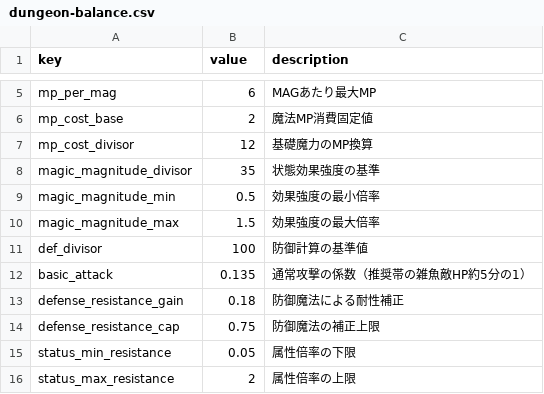
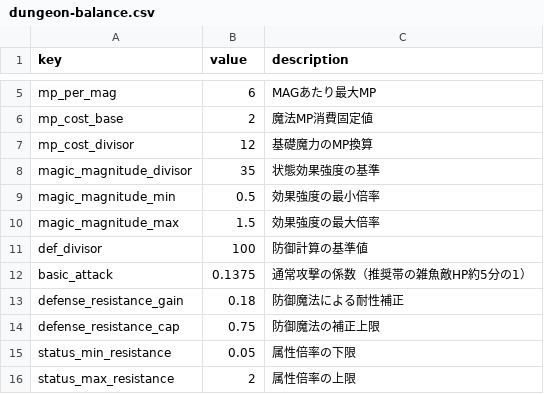
Before and after one commit to Katsuya100/magia-fantasy-larp-tool, a CSV file: assets/data/dungeon-balance.csv, drawn as a sheet; only a part is shown, gaps mark what is left out.

Commit message:
Fine-tune existing symmetric basic attack for 21-30F safety margin

```diff
--- a/assets/data/dungeon-balance.csv
+++ b/assets/data/dungeon-balance.csv
@@ -11,3 +11,3 @@ magic_magnitude_max,1.5,効果強度の最大倍率
 def_divisor,100,防御計算の基準値
-basic_attack,0.135,通常攻撃の係数（推奨帯の雑魚敵HP約5分の1）
+basic_attack,0.1375,通常攻撃の係数（推奨帯の雑魚敵HP約5分の1）
 defense_resistance_gain,0.18,防御魔法による耐性補正
```
